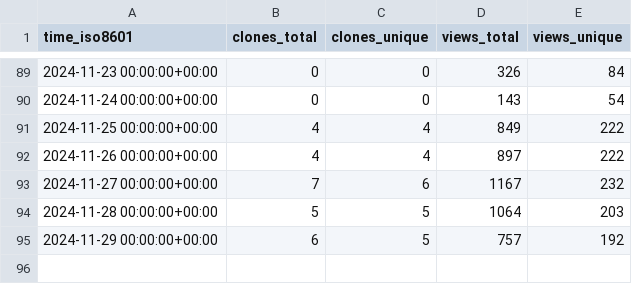
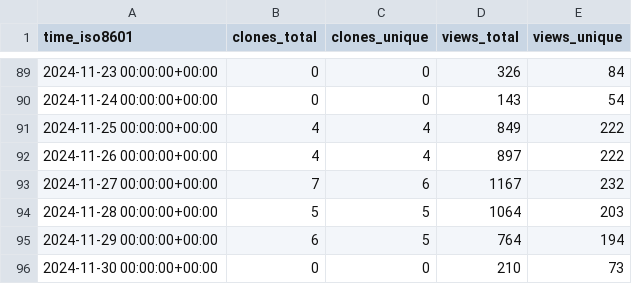
Before and after one commit to njjetha/System-Design, a CSV file: quic/ai-hub-apps/ghrs-data/views_clones_aggregate.csv, drawn as a sheet; only a part is shown, gaps mark what is left out.

```diff
--- a/quic/ai-hub-apps/ghrs-data/views_clones_aggregate.csv
+++ b/quic/ai-hub-apps/ghrs-data/views_clones_aggregate.csv
@@ -94,2 +94,3 @@ time_iso8601,clones_total,clones_unique,views_total,views_unique
 2024-11-28 00:00:00+00:00,5,5,1064,203
-2024-11-29 00:00:00+00:00,6,5,757,192
+2024-11-29 00:00:00+00:00,6,5,764,194
+2024-11-30 00:00:00+00:00,0,0,210,73
```
Also changed, not shown: 1 other file.
